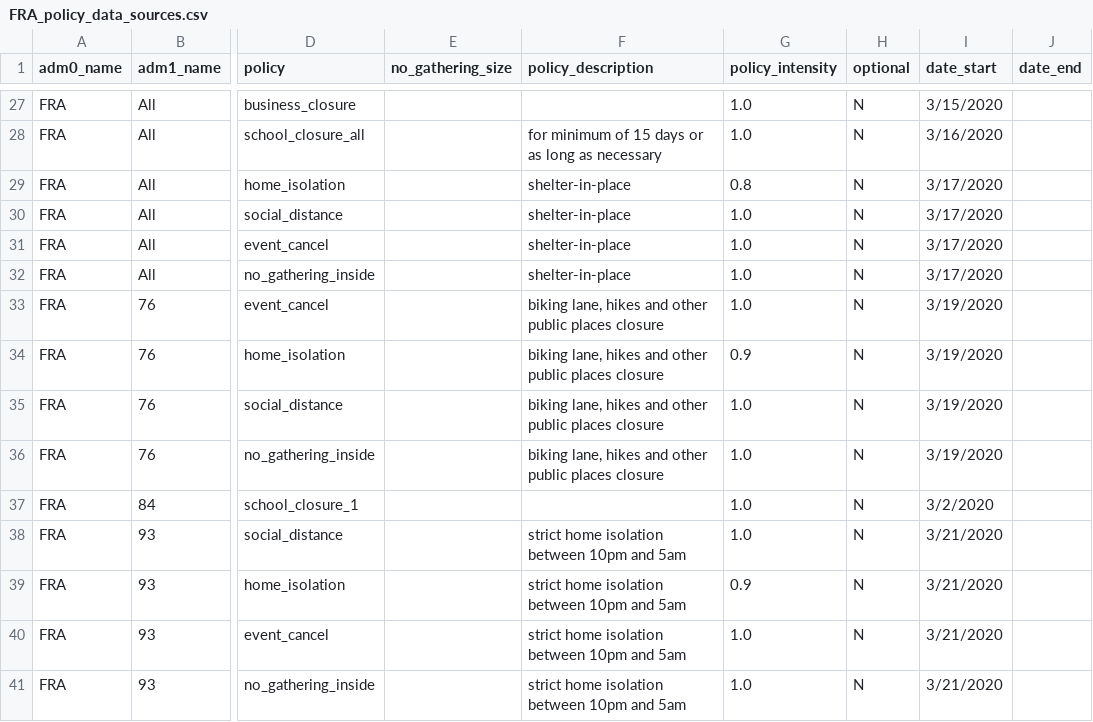
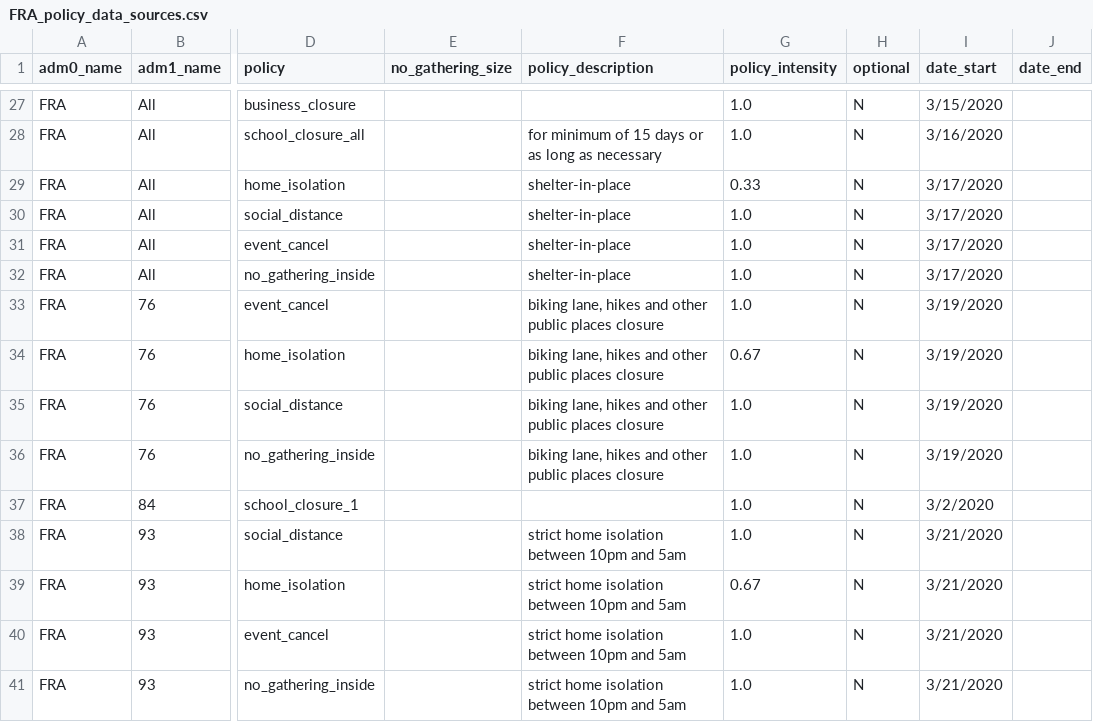
Before and after one commit to Global-Policy-Lab/gpl-covid, a CSV file: data/interim/france/FRA_policy_data_sources.csv, drawn as a sheet; only a part is shown, gaps mark what is left out; the diff names each change by its address in the sheet, - before the commit and + after, or states it on an @@ line.

```diff
--- a/data/interim/france/FRA_policy_data_sources.csv
+++ b/data/interim/france/FRA_policy_data_sources.csv
-G29 (policy_intensity): 0.8
+G29 (policy_intensity): 0.33
-G34 (policy_intensity): 0.9
+G34 (policy_intensity): 0.67
-G39 (policy_intensity): 0.9
+G39 (policy_intensity): 0.67
```
Also changed, not shown: data/interim/iran/IRN_policy_data_sources.csv, 3 other files.
